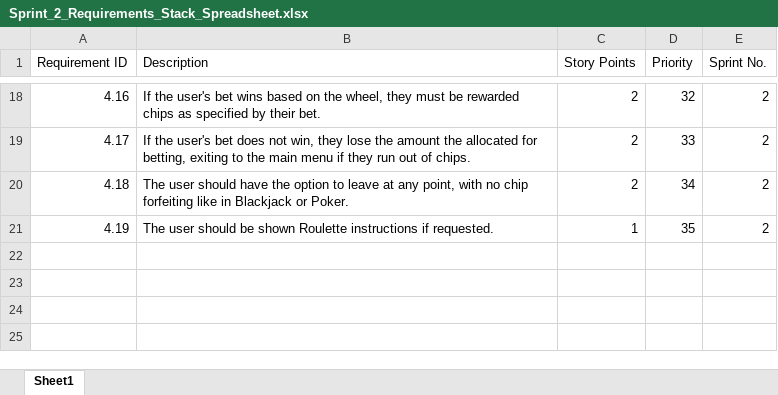
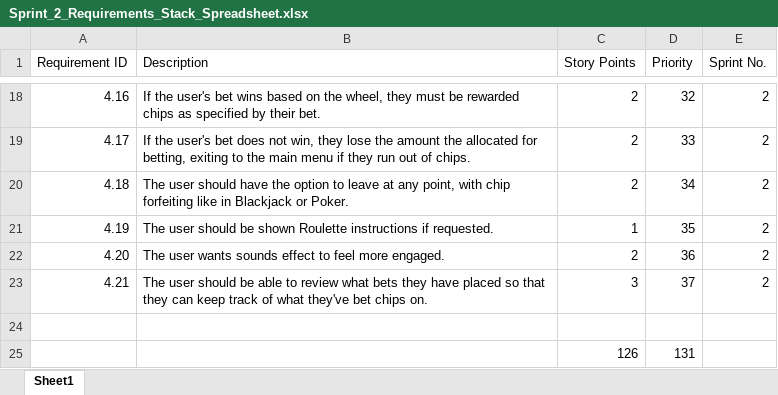
Before and after one commit to j776w781/EECS-581-Project-3, an Excel workbook: docs/Sprint2/Sprint_2_Requirements_Stack_Spreadsheet.xlsx, sheet Sheet1, drawn as a sheet; only a part is shown, gaps mark what is left out; values as stored, in another font and other column widths than the file's, no borders; the diff names each change by its address in the sheet, - before the commit and + after, or states it on an @@ line.

Commit message:
SPRINT 2 RELEASE

```diff
--- a/docs/Sprint2/Sprint_2_Requirements_Stack_Spreadsheet.xlsx (sheet Sheet1)
+++ b/docs/Sprint2/Sprint_2_Requirements_Stack_Spreadsheet.xlsx (sheet Sheet1)
-B20 (Description): …point, with no chip forfeiting…
+B20 (Description): …point, with chip forfeiting…
+row 22: 4.20 | The user wants sounds effect to feel more engaged. | 2 | 36 | 2
+row 23: 4.21 | The user should be able to review what bets they have placed so that they can keep track of what they've bet chips on. | 3 | 37 | 2
+row 24: (empty)
+row 25:  |  | 126 | 131
```
Also changed, not shown: 8 other files.
